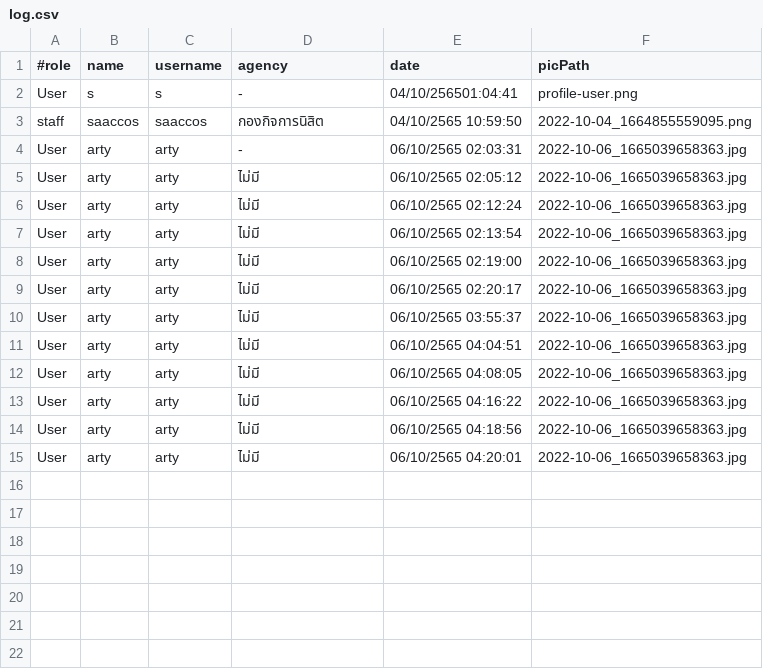
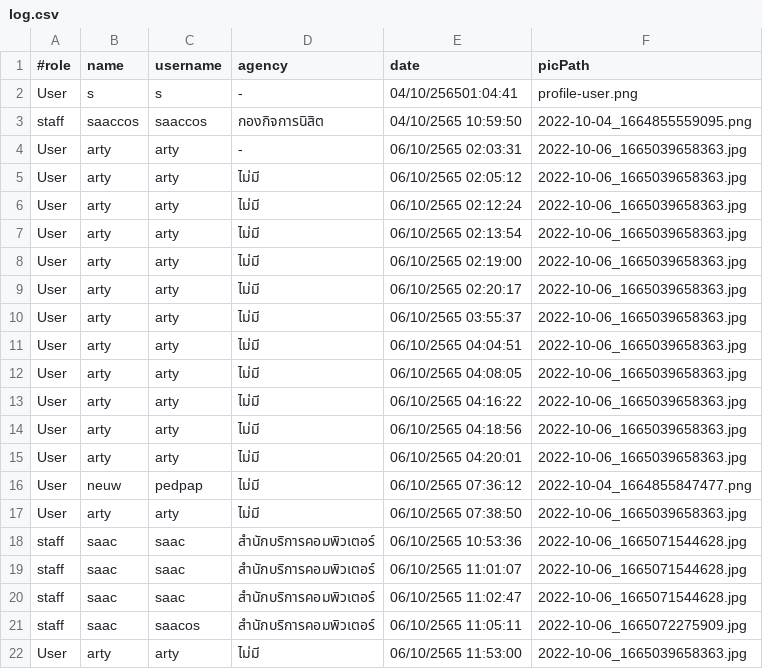
Before and after one commit to Pariphatt/Project_Ku_traffy-fondue, a CSV file: assets/log.csv, drawn as a sheet.

```diff
--- a/assets/log.csv
+++ b/assets/log.csv
@@ -15 +15,8 @@ User,arty,arty,ไม่มี,06/10/2565 04:18:56,2022-10-06_1665039658363.jpg
 User,arty,arty,ไม่มี,06/10/2565 04:20:01,2022-10-06_1665039658363.jpg
+User,neuw,pedpap,ไม่มี,06/10/2565 07:36:12,2022-10-04_1664855847477.png
+User,arty,arty,ไม่มี,06/10/2565 07:38:50,2022-10-06_1665039658363.jpg
+staff,saac,saac,สำนักบริการคอมพิวเตอร์,06/10/2565 10:53:36,2022-10-06_1665071544628.jpg
+staff,saac,saac,สำนักบริการคอมพิวเตอร์,06/10/2565 11:01:07,2022-10-06_1665071544628.jpg
+staff,saac,saac,สำนักบริการคอมพิวเตอร์,06/10/2565 11:02:47,2022-10-06_1665071544628.jpg
+staff,saac,saacos,สำนักบริการคอมพิวเตอร์,06/10/2565 11:05:11,2022-10-06_1665072275909.jpg
+User,arty,arty,ไม่มี,06/10/2565 11:53:00,2022-10-06_1665039658363.jpg
```
Also changed, not shown: assets/accounts.csv, 20 other files.
